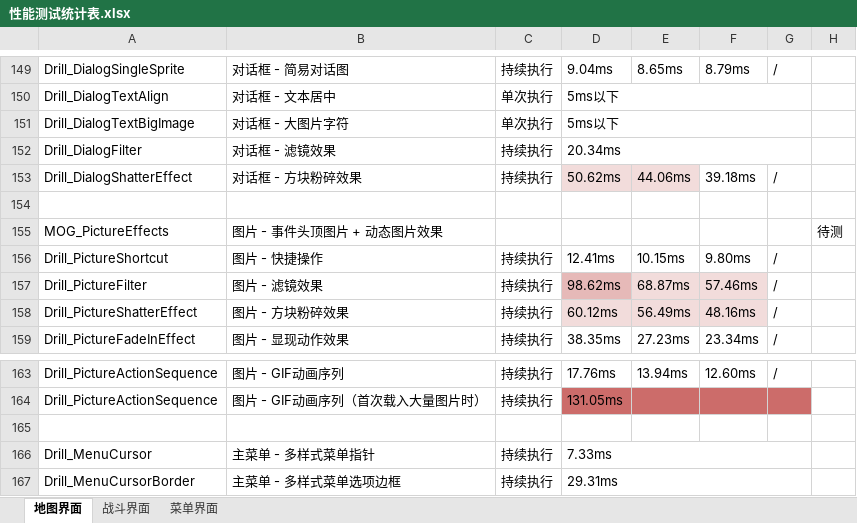
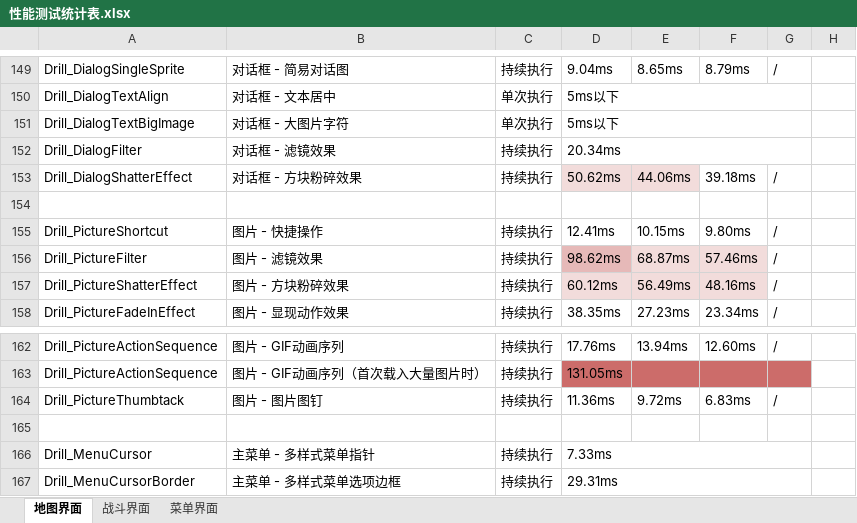
Before and after one commit to DrillUp/drill_plugins, an Excel workbook: 插件详细手册/0.性能测试报告/性能测试统计表.xlsx, sheet 地图界面, drawn as a sheet; only a part is shown, gaps mark what is left out; values as stored, in another font and other column widths than the file's, no borders; removed rows and columns are numbered as before the commit, all else as after; the diff names each change by its address in the sheet, - before the commit and + after, or states it on an @@ line.

```diff
--- a/插件详细手册/0.性能测试报告/性能测试统计表.xlsx (sheet 地图界面)
+++ b/插件详细手册/0.性能测试报告/性能测试统计表.xlsx (sheet 地图界面)
-row 155: MOG_PictureEffects | 图片 - 事件头顶图片 + 动态图片效果 |  |  |  |  |  | 待测
+row 164: Drill_PictureThumbtack | 图片 - 图片图钉 | 持续执行 | 11.36ms | 9.72ms | 6.83ms | /
```
Also changed, not shown: sheet 战斗界面, 24 other files.
